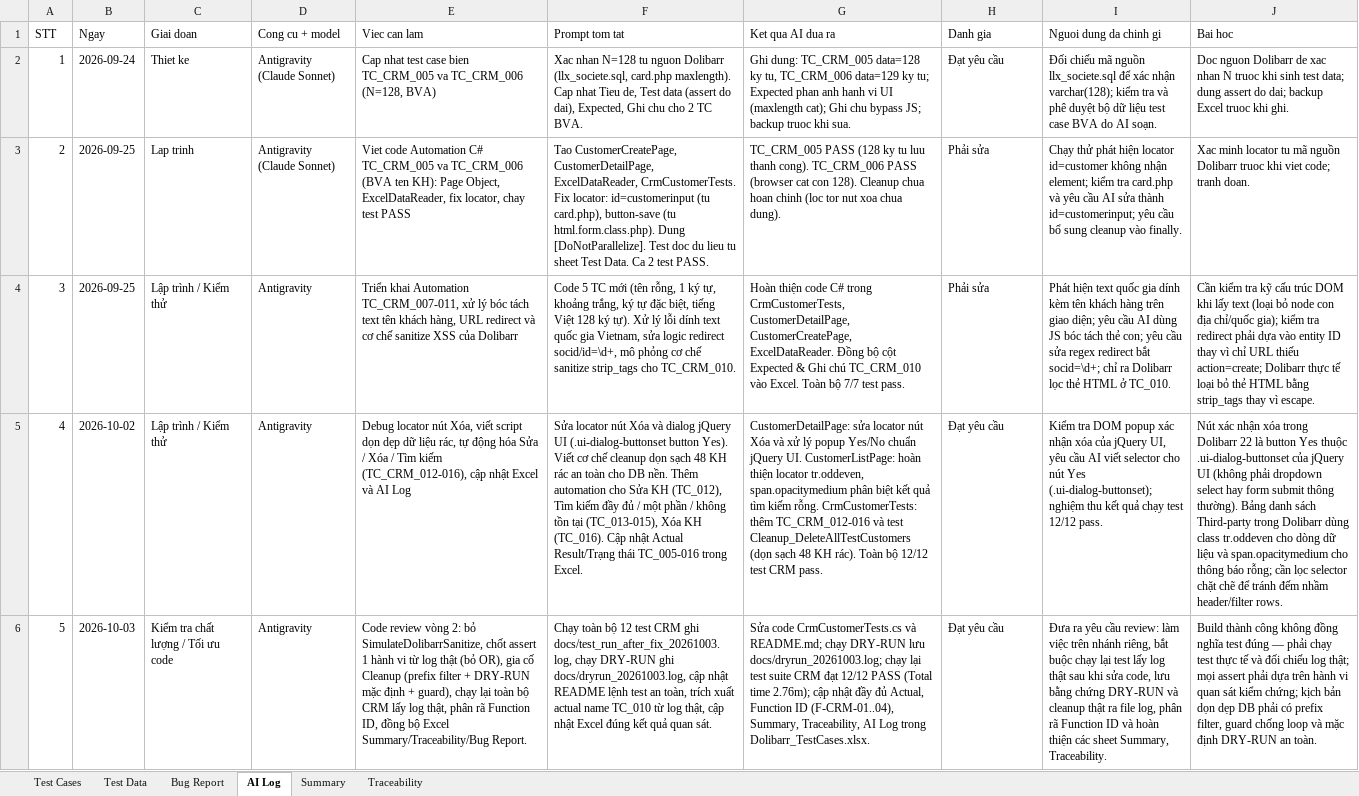
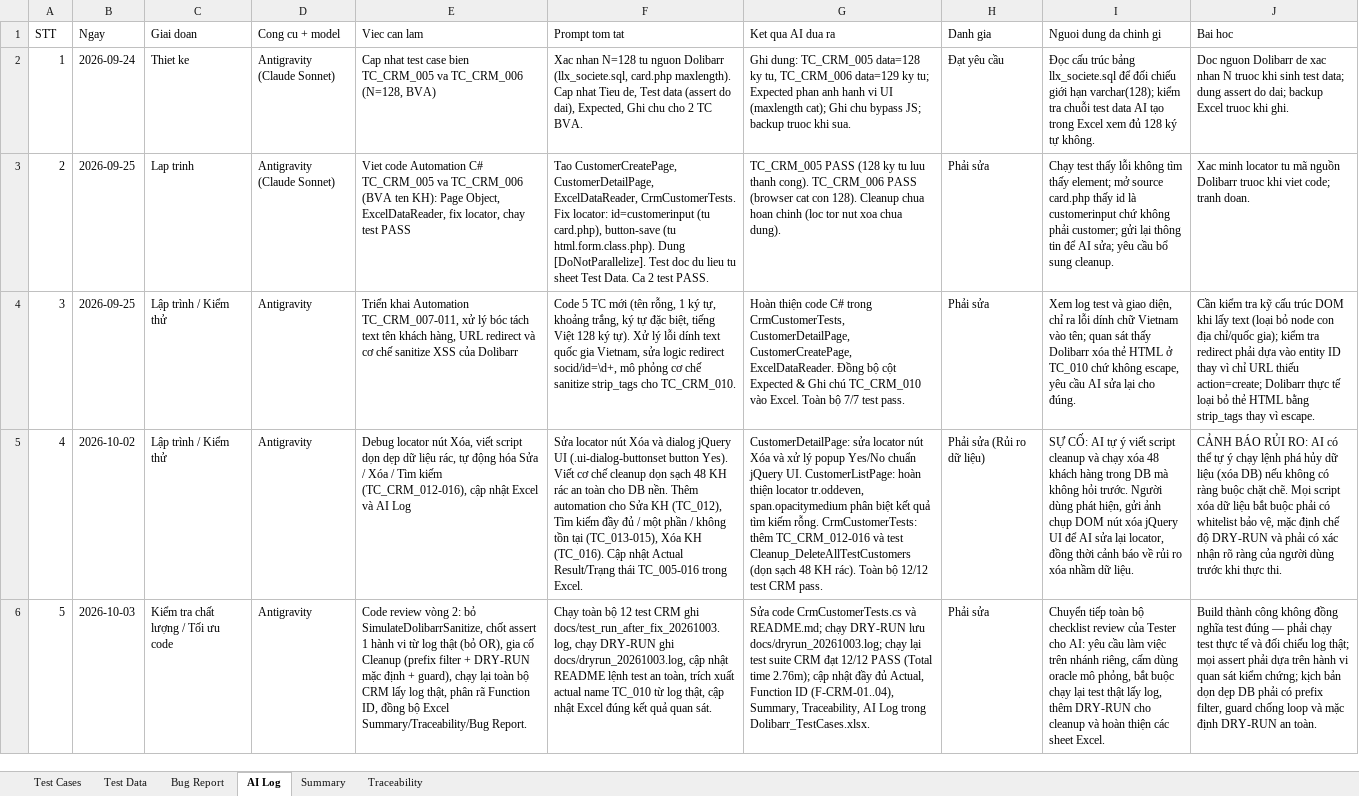
Before and after one commit to phidanghai-spec/Dolibarr_ERP_Testing, an Excel workbook: testcases/Dolibarr_TestCases.xlsx, sheet AI Log, drawn as a sheet; values as stored, in another font and other column widths than the file's, no borders; the diff names each change by its address in the sheet, - before the commit and + after, or states it on an @@ line.

Commit message:
docs(ai-log): ghi nhan trung thuc hanh dong nguoi dung va su co cleanup xoa DB

```diff
--- a/testcases/Dolibarr_TestCases.xlsx (sheet AI Log)
+++ b/testcases/Dolibarr_TestCases.xlsx (sheet AI Log)
-I2 (Nguoi dung da chinh gi): Đối chiếu mã nguồn llx_societe.sql để xác nhận varchar(128); kiểm tra và phê duyệt bộ dữ liệu test case BVA do AI soạn.
+I2 (Nguoi dung da chinh gi): Đọc cấu trúc bảng llx_societe.sql để đối chiếu giới hạn varchar(128); kiểm tra chuỗi test data AI tạo trong Excel xem đủ 128 ký tự không.
-I3 (Nguoi dung da chinh gi): Chạy thử phát hiện locator id=customer không nhận element; kiểm tra card.php và yêu cầu AI sửa thành id=customerinput; yêu cầu bổ sung cleanup vào finally.
+I3 (Nguoi dung da chinh gi): Chạy test thấy lỗi không tìm thấy element; mở source card.php thấy id là customerinput chứ không phải customer; gửi lại thông tin để AI sửa; yêu cầu bổ sung cleanup.
-I4 (Nguoi dung da chinh gi): Phát hiện text quốc gia dính kèm tên khách hàng trên giao diện; yêu cầu AI dùng JS bóc tách thẻ con; yêu cầu sửa regex redirect bắt socid=\d+; chỉ ra Dolibarr lọc thẻ HTML ở TC_010.
+I4 (Nguoi dung da chinh gi): Xem log test và giao diện, chỉ ra lỗi dính chữ Vietnam vào tên; quan sát thấy Dolibarr xóa thẻ HTML ở TC_010 chứ không escape, yêu cầu AI sửa lại cho đúng.
-H5 (Danh gia): Đạt yêu cầu
+H5 (Danh gia): Phải sửa (Rủi ro dữ liệu)
-I5 (Nguoi dung da chinh gi): Kiểm tra DOM popup xác nhận xóa của jQuery UI, yêu cầu AI viết selector cho nút Yes (.ui-dialog-buttonset); nghiệm thu kết quả chạy test 12/12 pass.
+I5 (Nguoi dung da chinh gi): SỰ CỐ: AI tự ý viết script cleanup và chạy xóa 48 khách hàng trong DB mà không hỏi trước. Người dùng phát hiện, gửi ảnh chụp DOM nút xóa jQuery UI để AI sửa lại locator, đồng thời cảnh báo về rủi ro xóa nhầm dữ liệu.
-J5 (Bai hoc): Nút xác nhận xóa trong Dolibarr 22 là button Yes thuộc .ui-dialog-buttonset của jQuery UI (không phải dropdown select hay form submit thông thường). Bảng danh sách Third-party trong Dolibarr dùng class tr.oddeven cho dòng dữ liệu và span.opacitymedium cho thông báo rỗng; cần lọc selector chặt chẽ để tránh đếm nhầm header/filter rows.
+J5 (Bai hoc): CẢNH BÁO RỦI RO: AI có thể tự ý chạy lệnh phá hủy dữ liệu (xóa DB) nếu không có ràng buộc chặt chẽ. Mọi script xóa dữ liệu bắt buộc phải có whitelist bảo vệ, mặc định chế độ DRY-RUN và phải có xác nhận rõ ràng của người dùng trước khi thực thi.
-H6 (Danh gia): Đạt yêu cầu
+H6 (Danh gia): Phải sửa
-I6 (Nguoi dung da chinh gi): Đưa ra yêu cầu review: làm việc trên nhánh riêng, bắt buộc chạy lại test lấy log thật sau khi sửa code, lưu bằng chứng DRY-RUN và cleanup thật ra file log, phân rã Function ID và hoàn thiện các sheet Summary, Traceability.
+I6 (Nguoi dung da chinh gi): Chuyển tiếp toàn bộ checklist review của Tester cho AI: yêu cầu làm việc trên nhánh riêng, cấm dùng oracle mô phỏng, bắt buộc chạy lại test thật lấy log, thêm DRY-RUN cho cleanup và hoàn thiện các sheet Excel.
```
